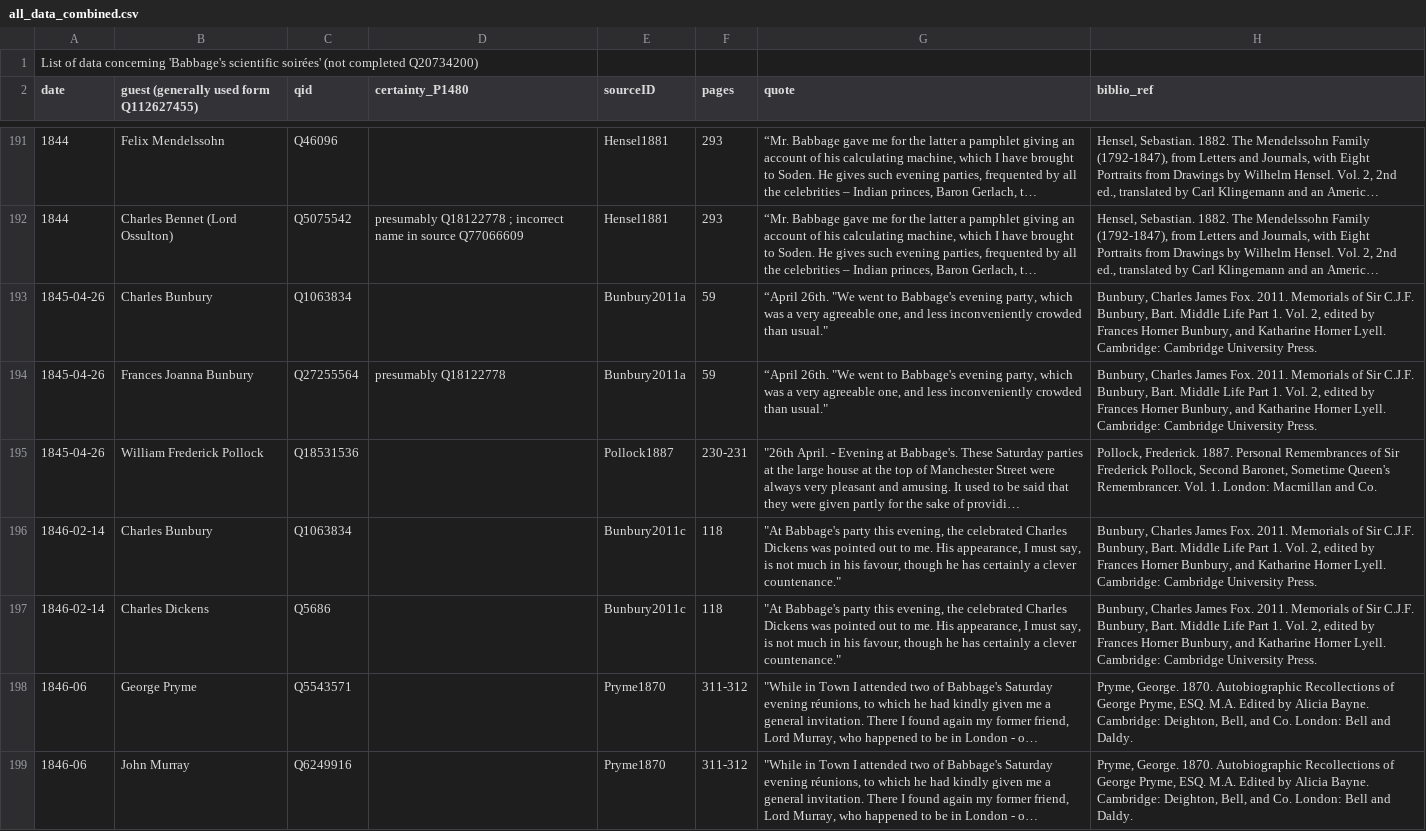
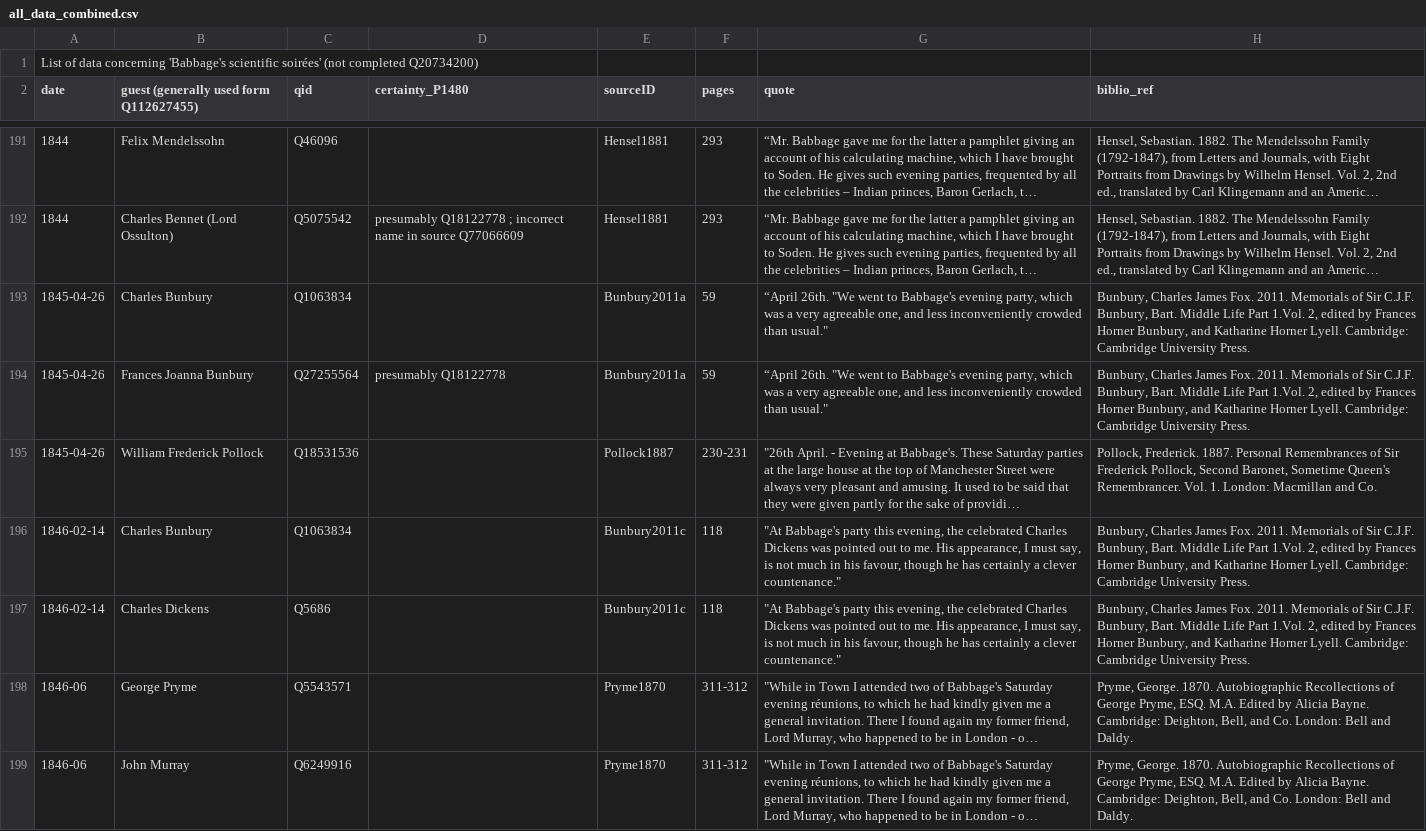
Before and after one commit to lauragarrison87/babbage-parties, a CSV file: all_data_combined.csv, drawn as a sheet; only a part is shown, gaps mark what is left out; long unchanged cells end in …; the diff covers the shown part only; the diff names each change by its address in the sheet, - before the commit and + after, or states it on an @@ line.

Commit message:
Save as UTF8

```diff
--- a/all_data_combined.csv
+++ b/all_data_combined.csv
-H193:H194 (biblio_ref): …Life Part 1. Vol. 2, edited…
+H193:H194 (biblio_ref): …Life Part 1.Vol. 2, edited…
-H196:H197 (biblio_ref): …Life Part 1. Vol. 2, edited…
+H196:H197 (biblio_ref): …Life Part 1.Vol. 2, edited…
```
Also changed, not shown: 45 edited cells elsewhere in this file.
